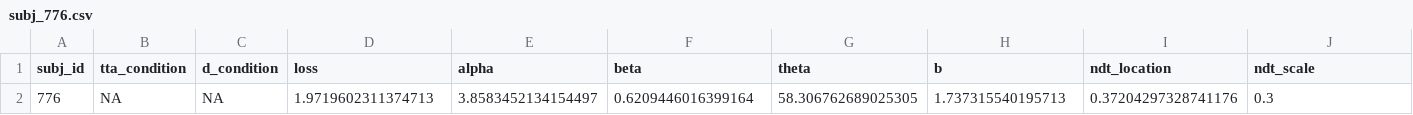
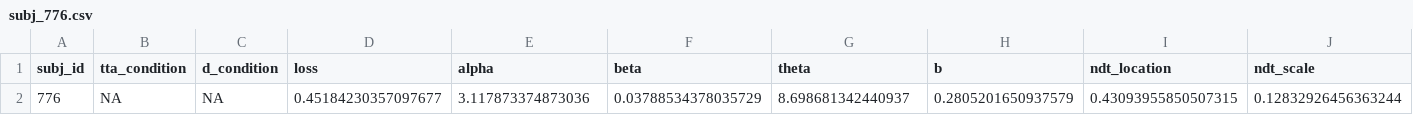
Before and after one commit to cherepaha/evidence_accumulation_in_gap_acceptance, a CSV file: model_fit_results/model_2/best_fit_parameters/full_data/subj_776.csv, drawn as a sheet.

```diff
--- a/model_fit_results/model_2/best_fit_parameters/full_data/subj_776.csv
+++ b/model_fit_results/model_2/best_fit_parameters/full_data/subj_776.csv
@@ -1,2 +1,2 @@
 subj_id,tta_condition,d_condition,loss,alpha,beta,theta,b,ndt_location,ndt_scale
-776,NA,NA,1.9719602311374713,3.8583452134154497,0.6209446016399164,58.306762689025305,1.737315540195713,0.37204297328741176,0.3
+776,NA,NA,0.45184230357097677,3.117873374873036,0.03788534378035729,8.698681342440937,0.2805201650937579,0.43093955850507315,0.12832926456363244
```
Also changed, not shown: model_fit_results/model_2/best_fit_parameters/full_data/subj_525.csv, model_fit_results/model_2/best_fit_parameters/full_data/subj_913.csv, 17 other files.
